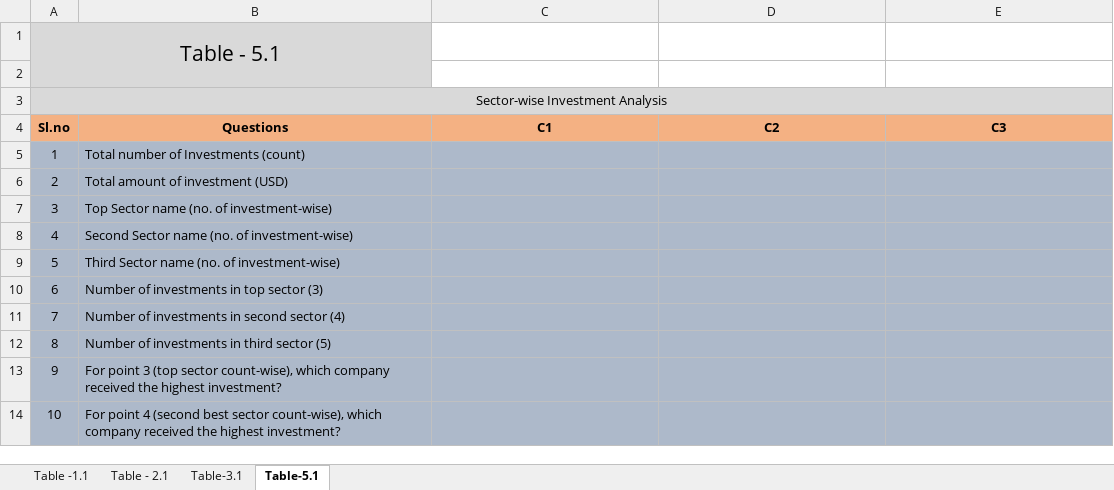
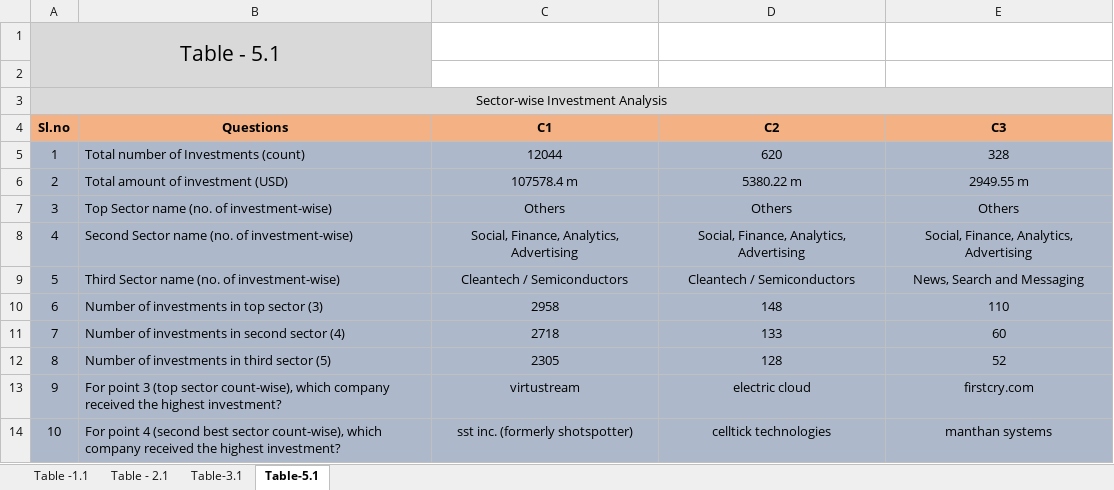
Before and after one commit to rakesgor/InvestmentGroupStudy, an Excel workbook: Investments.xlsx, sheet Table-5.1, drawn as a sheet; values as stored, in another font and other column widths than the file's, no borders; conditional formats not drawn; the diff names each change by its address in the sheet, - before the commit and + after, or states it on an @@ line.

```diff
--- a/Investments.xlsx (sheet Table-5.1)
+++ b/Investments.xlsx (sheet Table-5.1)
-C5 (C1): (empty)
+C5 (C1): 12044
-D5 (C2): (empty)
+D5 (C2): 620
-E5 (C3): (empty)
+E5 (C3): 328
-C6 (C1): (empty)
+C6 (C1): 107578.4 m
-D6 (C2): (empty)
+D6 (C2): 5380.22 m
-E6 (C3): (empty)
+E6 (C3): 2949.55 m
-C7 (C1): (empty)
+C7 (C1): Others
-D7 (C2): (empty)
+D7 (C2): Others
-E7 (C3): (empty)
+E7 (C3): Others
-C8 (C1): (empty)
+C8 (C1): Social, Finance, Analytics, Advertising
-D8 (C2): (empty)
+D8 (C2): Social, Finance, Analytics, Advertising
-E8 (C3): (empty)
+E8 (C3): Social, Finance, Analytics, Advertising
-C9 (C1): (empty)
+C9 (C1): Cleantech / Semiconductors
-D9 (C2): (empty)
+D9 (C2): Cleantech / Semiconductors
-E9 (C3): (empty)
+E9 (C3): News, Search and Messaging
-C10 (C1): (empty)
+C10 (C1): 2958
-D10 (C2): (empty)
+D10 (C2): 148
-E10 (C3): (empty)
+E10 (C3): 110
-C11 (C1): (empty)
+C11 (C1): 2718
-D11 (C2): (empty)
+D11 (C2): 133
-E11 (C3): (empty)
+E11 (C3): 60
-C12 (C1): (empty)
+C12 (C1): 2305
-D12 (C2): (empty)
+D12 (C2): 128
-E12 (C3): (empty)
+E12 (C3): 52
-C13 (C1): (empty)
+C13 (C1): virtustream
-D13 (C2): (empty)
+D13 (C2): electric cloud
-E13 (C3): (empty)
+E13 (C3): firstcry.com
-C14 (C1): (empty)
+C14 (C1): sst inc. (formerly shotspotter)
-D14 (C2): (empty)
+D14 (C2): celltick technologies
-E14 (C3): (empty)
+E14 (C3): manthan systems
```
Also changed, not shown: sheet Table - 2.1, sheet Table-3.1, 1 other file.
